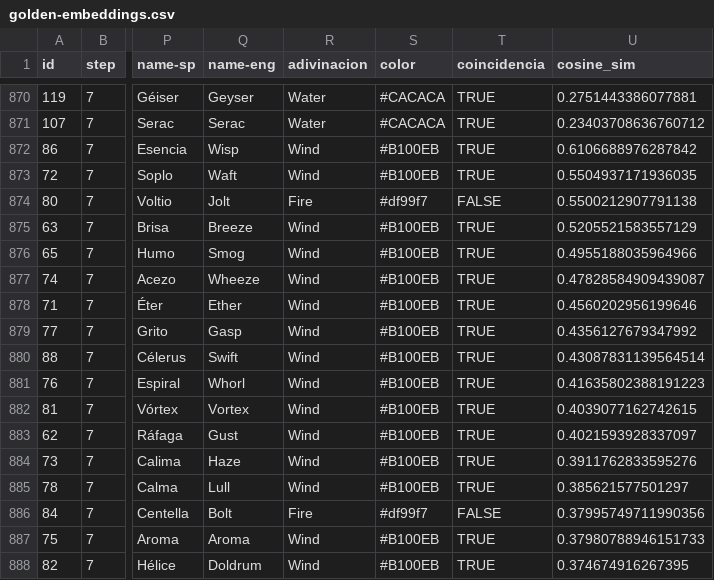
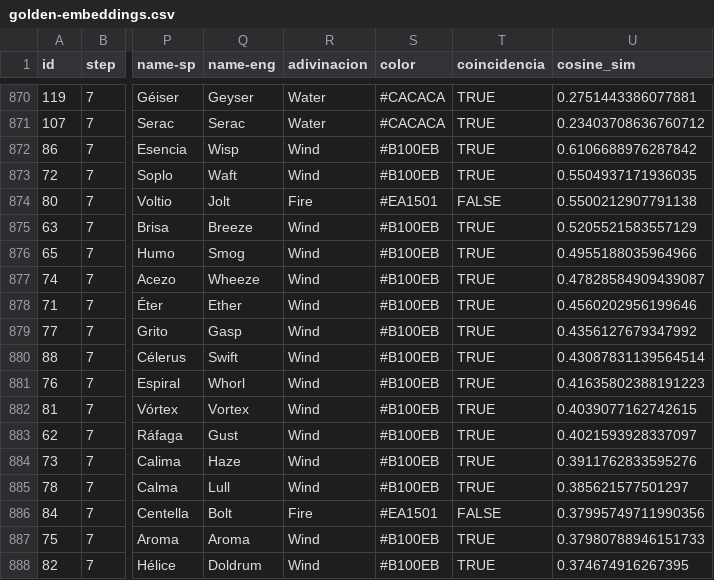
Before and after one commit to gvillar/playground, a CSV file: golden-embeddings.csv, drawn as a sheet; only a part is shown, gaps mark what is left out; the diff covers the shown part only; the diff names each change by its address in the sheet, - before the commit and + after, or states it on an @@ line.

```diff
--- a/golden-embeddings.csv
+++ b/golden-embeddings.csv
-S874 (color): #df99f7
+S874 (color): #EA1501
-S886 (color): #df99f7
+S886 (color): #EA1501
```
Also changed, not shown: 9 edited cells elsewhere in this file.
